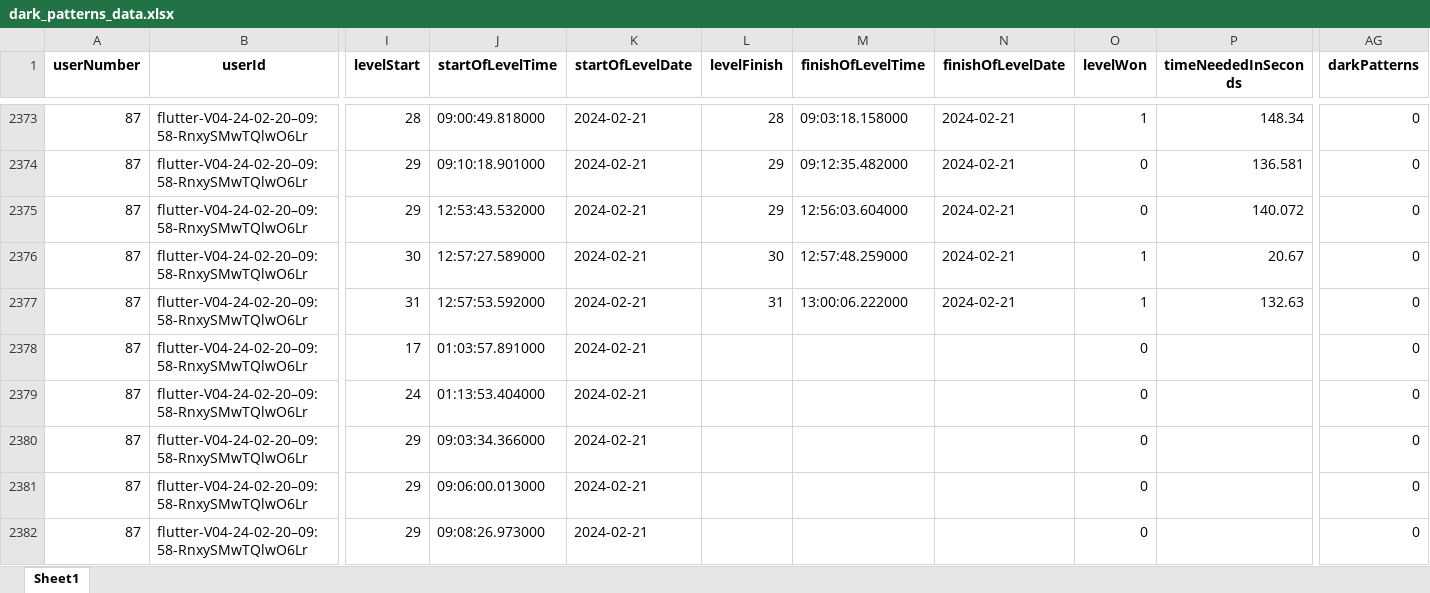
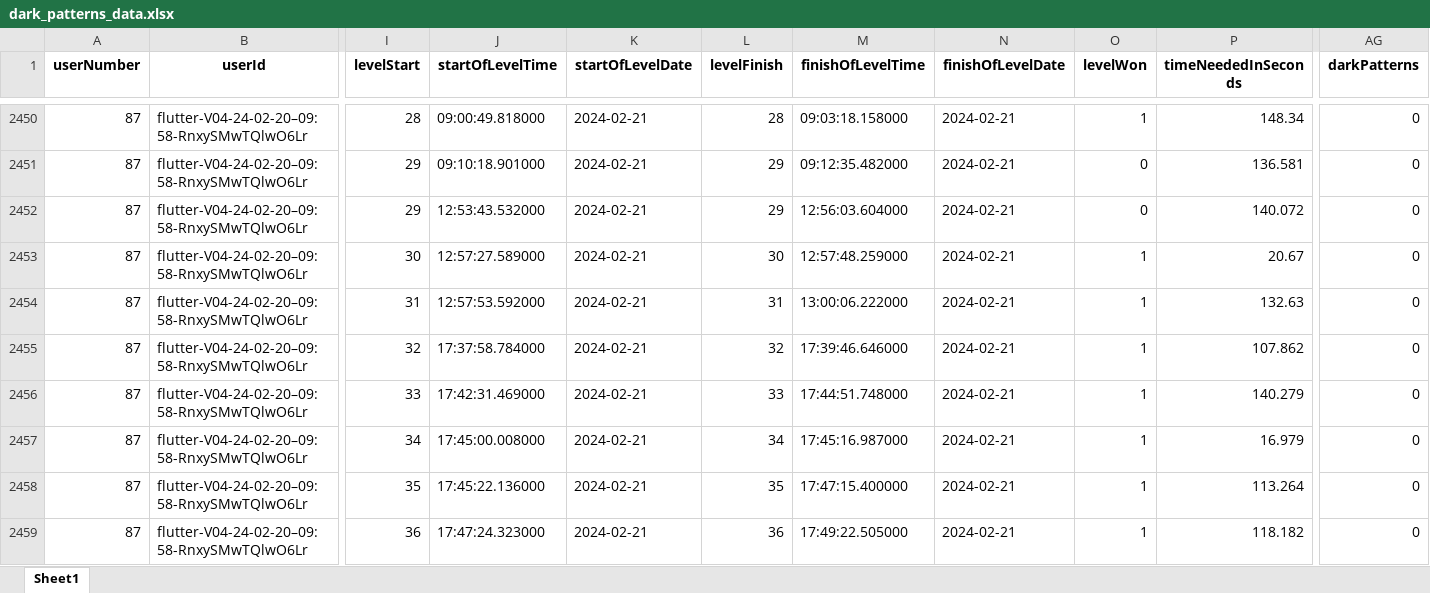
Before and after one commit to felpower/Projekt2_Flutter_Crush, an Excel workbook: generators/dark_patterns_data.xlsx, sheet Sheet1, drawn as a sheet; only a part is shown, gaps mark what is left out; the shorter side is filled out with more unchanged rows; values as stored, in another font and other column widths than the file's, no borders; rows hold the shown columns only; the diff covers the shown part only; the diff names each change by its address in the sheet, - before the commit and + after, or states it on an @@ line.

```diff
--- a/generators/dark_patterns_data.xlsx (sheet Sheet1)
+++ b/generators/dark_patterns_data.xlsx (sheet Sheet1)
+row 2455: 87 | flutter-V04-24-02-20–09:58-RnxySMwTQlwO6Lr | 32 | 17:37:58.784000 | 2024-02-21 | 32 | 17:39:46.646000 | 2024-02-21 | 1 | 107.862 | 0
+row 2456: 87 | flutter-V04-24-02-20–09:58-RnxySMwTQlwO6Lr | 33 | 17:42:31.469000 | 2024-02-21 | 33 | 17:44:51.748000 | 2024-02-21 | 1 | 140.279 | 0
+row 2457: 87 | flutter-V04-24-02-20–09:58-RnxySMwTQlwO6Lr | 34 | 17:45:00.008000 | 2024-02-21 | 34 | 17:45:16.987000 | 2024-02-21 | 1 | 16.979 | 0
+row 2458: 87 | flutter-V04-24-02-20–09:58-RnxySMwTQlwO6Lr | 35 | 17:45:22.136000 | 2024-02-21 | 35 | 17:47:15.400000 | 2024-02-21 | 1 | 113.264 | 0
+row 2459: 87 | flutter-V04-24-02-20–09:58-RnxySMwTQlwO6Lr | 36 | 17:47:24.323000 | 2024-02-21 | 36 | 17:49:22.505000 | 2024-02-21 | 1 | 118.182 | 0
```
Also changed, not shown: 89 added rows, 1 removed row and 15 edited cells elsewhere in this sheet, 1 other file.
